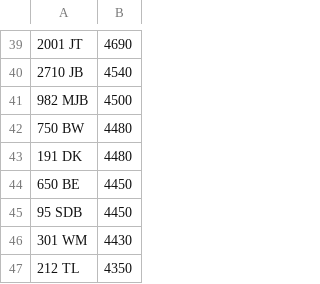
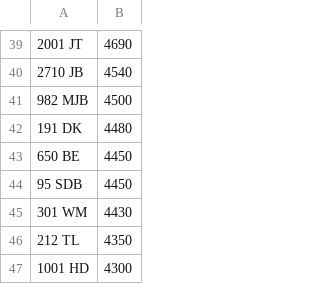
Before and after one commit to jamessaperia/simplyreg, a CSV file: csv/EMARK_PLUSVAT_380.csv, drawn as a sheet; only a part is shown, gaps mark what is left out; the shorter side is filled out with more unchanged rows; the diff names each change by its address in the sheet, - before the commit and + after, or states it on an @@ line.

```diff
--- a/csv/EMARK_PLUSVAT_380.csv
+++ b/csv/EMARK_PLUSVAT_380.csv
-row 42: 750 BW | 4480
```
Also changed, not shown: csv/DRIVEIN_PLUSVAT_300.csv, csv/KAREN_NOVAT_0.csv, 1 other file.
